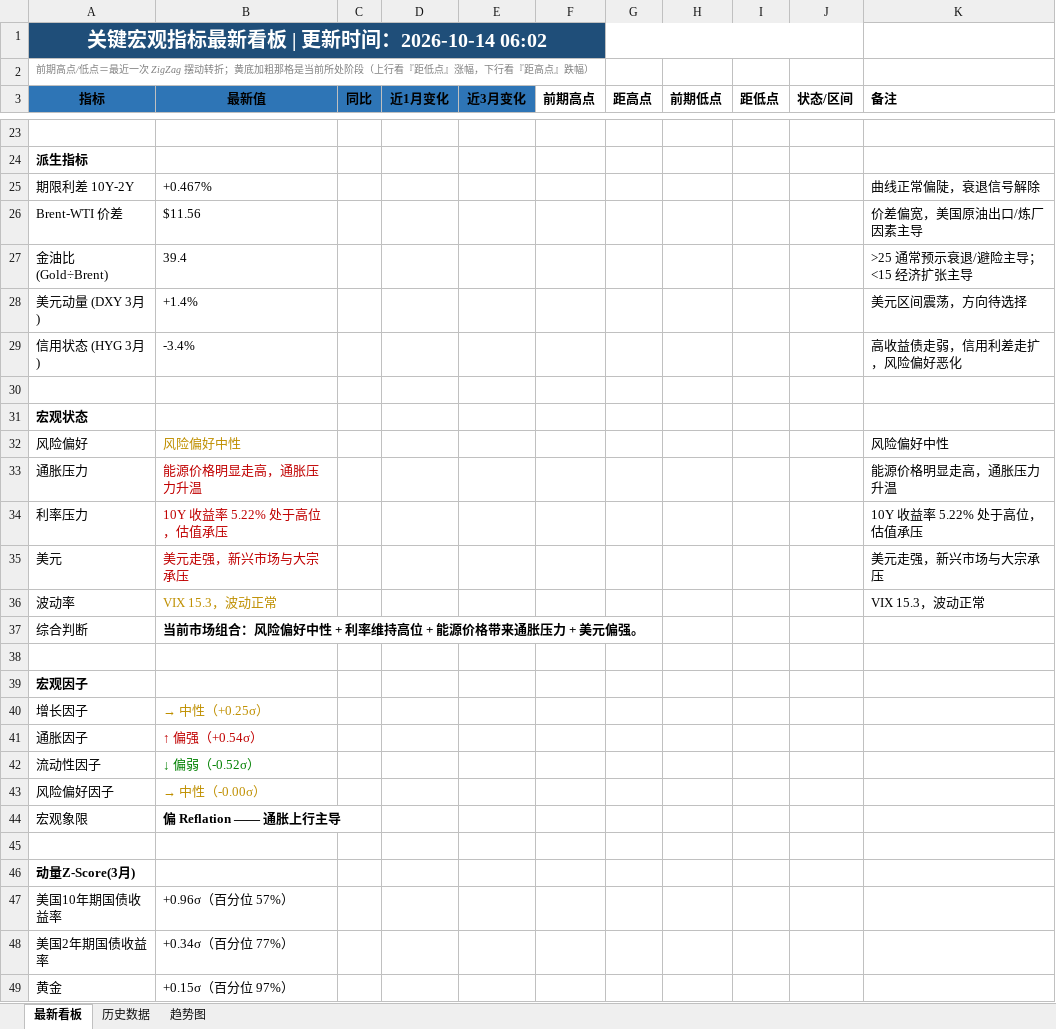
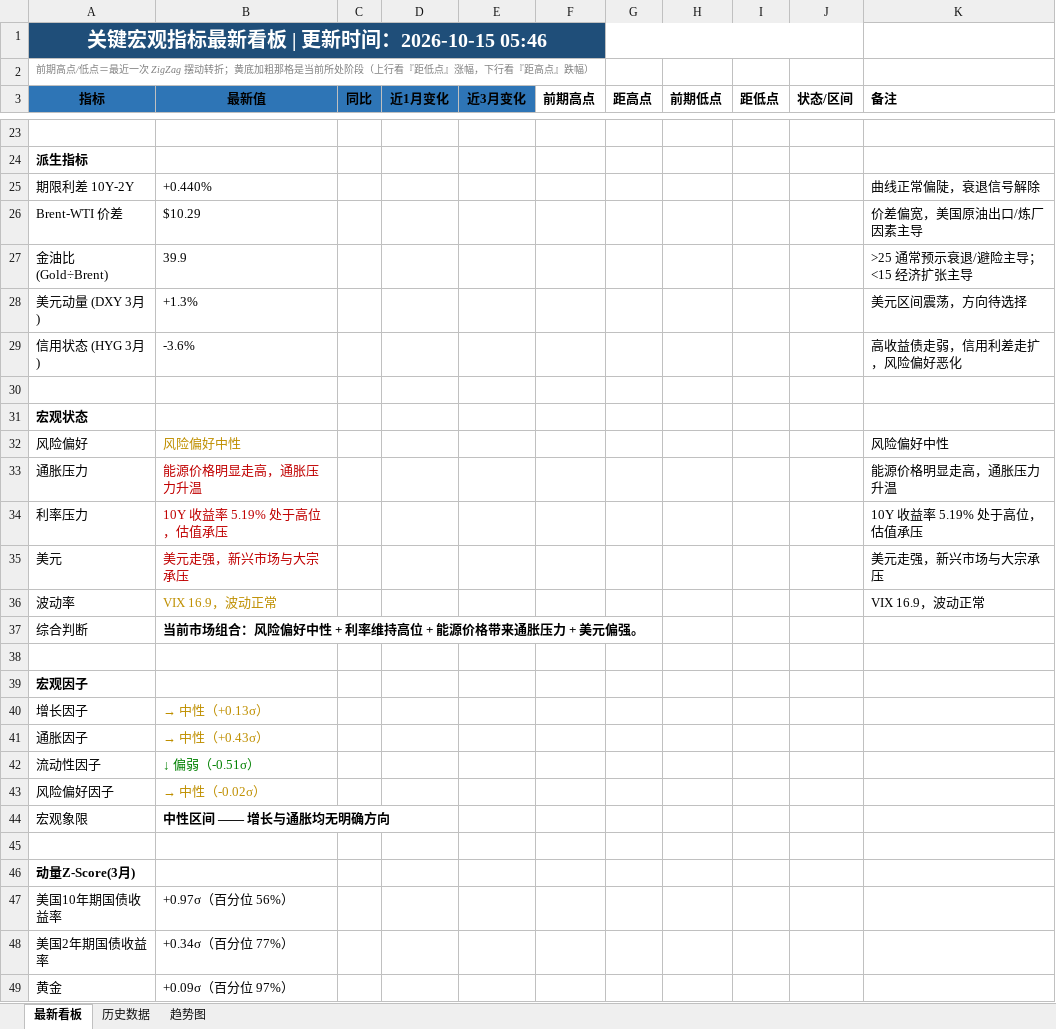
Before and after one commit to Mussi2020/macro-tracker, an Excel workbook: 宏观指标跟踪.xlsx, sheet 最新看板, drawn as a sheet; only a part is shown, gaps mark what is left out; values as stored, in another font and other column widths than the file's, no borders; the diff covers the shown part only; the diff names each change by its address in the sheet, - before the commit and + after, or states it on an @@ line.

```diff
--- a/宏观指标跟踪.xlsx (sheet 最新看板)
+++ b/宏观指标跟踪.xlsx (sheet 最新看板)
-A1 (指标): 关键宏观指标最新看板 | 更新时间：2026-10-14 06:02
+A1 (指标): 关键宏观指标最新看板 | 更新时间：2026-10-15 05:46
-B25 (最新值): +0.467%
+B25 (最新值): +0.440%
-B26 (最新值): $11.56
+B26 (最新值): $10.29
-B27 (最新值): 39.4
+B27 (最新值): 39.9
-B28 (最新值): +1.4%
+B28 (最新值): +1.3%
-B29 (最新值): -3.4%
+B29 (最新值): -3.6%
-B34 (最新值): 10Y 收益率 5.22% 处于高位，估值承压
+B34 (最新值): 10Y 收益率 5.19% 处于高位，估值承压
-K34 (备注): 10Y 收益率 5.22% 处于高位，估值承压
+K34 (备注): 10Y 收益率 5.19% 处于高位，估值承压
-B36 (最新值): VIX 15.3，波动正常
+B36 (最新值): VIX 16.9，波动正常
-K36 (备注): VIX 15.3，波动正常
+K36 (备注): VIX 16.9，波动正常
-B40 (最新值): → 中性（+0.25σ）
+B40 (最新值): → 中性（+0.13σ）
-B41 (最新值): ↑ 偏强（+0.54σ）
+B41 (最新值): → 中性（+0.43σ）
-B41 text colour: #C00000
+B41 text colour: #BF8F00
-B42 (最新值): ↓ 偏弱（-0.52σ）
+B42 (最新值): ↓ 偏弱（-0.51σ）
-B43 (最新值): → 中性（-0.00σ）
+B43 (最新值): → 中性（-0.02σ）
-B44 (最新值): 偏 Reflation —— 通胀上行主导
+B44 (最新值): 中性区间 —— 增长与通胀均无明确方向
-B47 (最新值): +0.96σ（百分位 57%）
+B47 (最新值): +0.97σ（百分位 56%）
-B49 (最新值): +0.15σ（百分位 97%）
+B49 (最新值): +0.09σ（百分位 97%）
```
Also changed, not shown: 11 added rows, 11 removed rows and 13 edited cells elsewhere in this sheet, sheet 历史数据, 1 other file.
